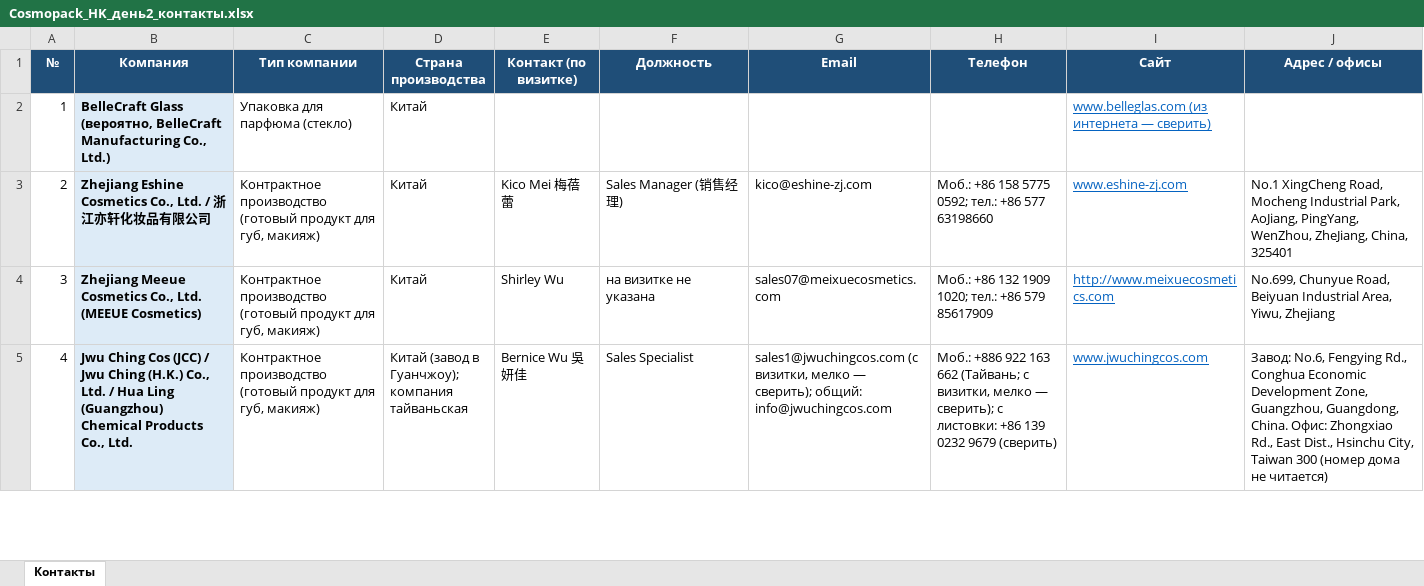
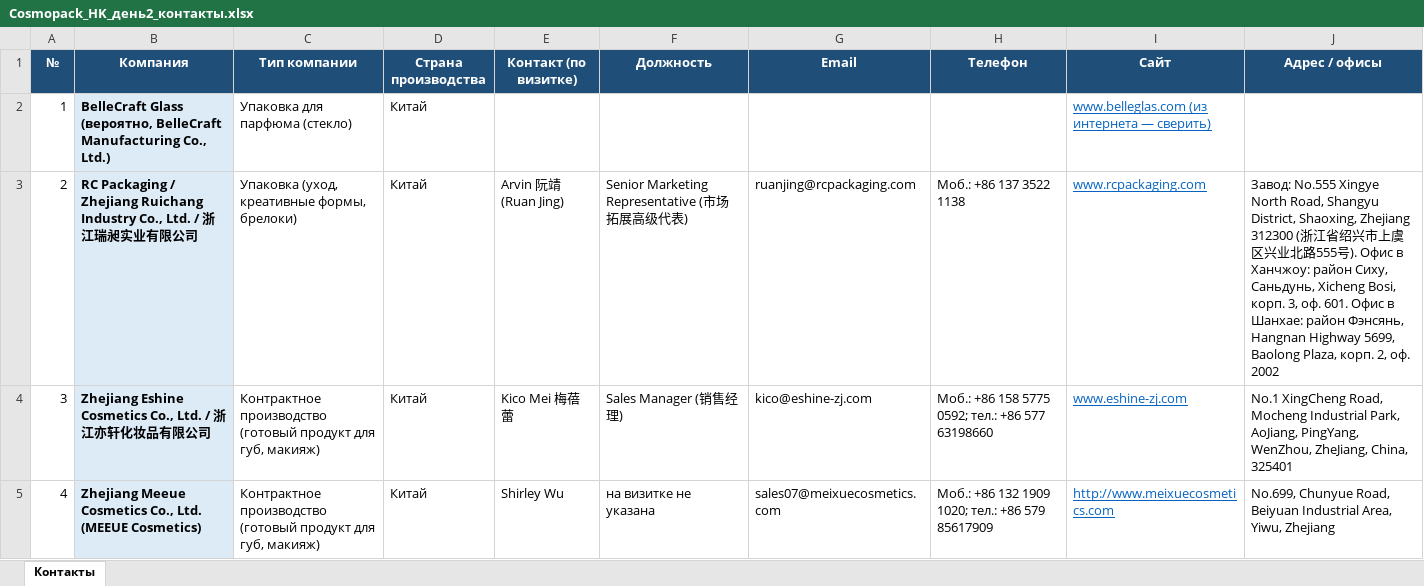
Before and after one commit to alimovpr/Claude, an Excel workbook: cosmopack-hk/day2/Cosmopack_HK_день2_контакты.xlsx, sheet Контакты, drawn as a sheet; only a part is shown; the shorter side is filled out with more unchanged rows; values as stored, in another font and other column widths than the file's, no borders; addresses are those after the commit; the diff names each change by its address in the sheet, - before the commit and + after, or states it on an @@ line.

```diff
--- a/cosmopack-hk/day2/Cosmopack_HK_день2_контакты.xlsx (sheet Контакты)
+++ b/cosmopack-hk/day2/Cosmopack_HK_день2_контакты.xlsx (sheet Контакты)
+row 3: 2 | RC Packaging / Zhejiang Ruichang Industry Co., Ltd. / 浙江瑞昶实业有限公司 | Упаковка (уход, креативные формы, брелоки) | Китай | Arvin 阮靖 (Ruan Jing) | Senior Marketing Representative (市场拓展高级代表) | ruanjing@rcpackaging.com | Моб.: +86 137 3522 1138 | www.rcpackaging.com | Завод: No.555 Xingye North Road, Shangyu District, Shaoxing, Zhejiang 312300 (浙江省绍兴市上虞区兴业北路555号). Офис в Ханчжоу: район Сиху, Саньдунь, Xicheng Bosi, корп. 3, оф. 601. Офис в Шанхае: район Фэнсянь, Hangnan Highway 5699, Baolong Plaza, корп. 2, оф. 2002
@@ column A (№) renumbered from row 4 down @@
```
Also changed, not shown: cosmopack-hk/contacts.xlsx, cosmopack-hk/day1/Cosmopack_HK_день1_контакты.xlsx, 6 other files.
